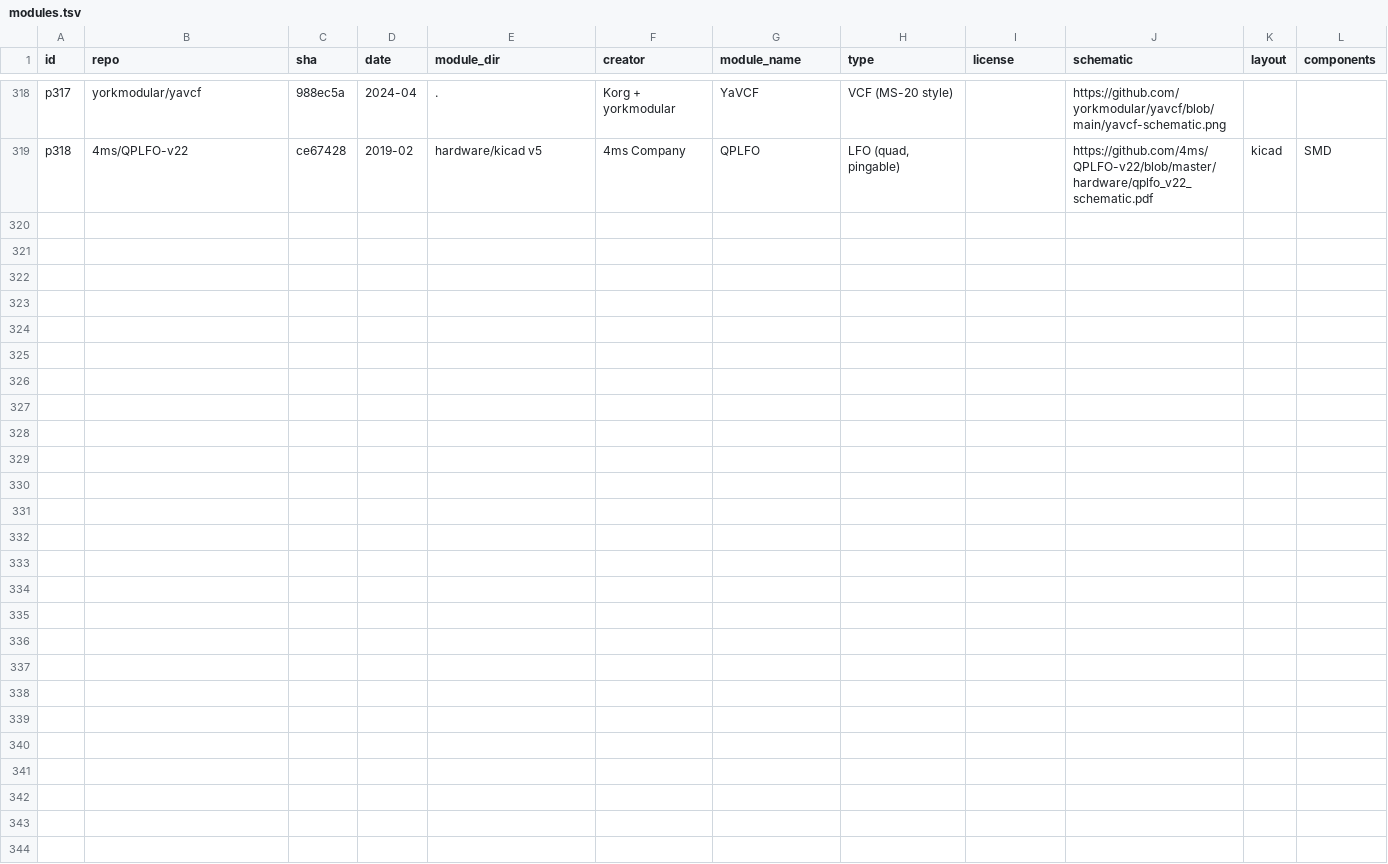
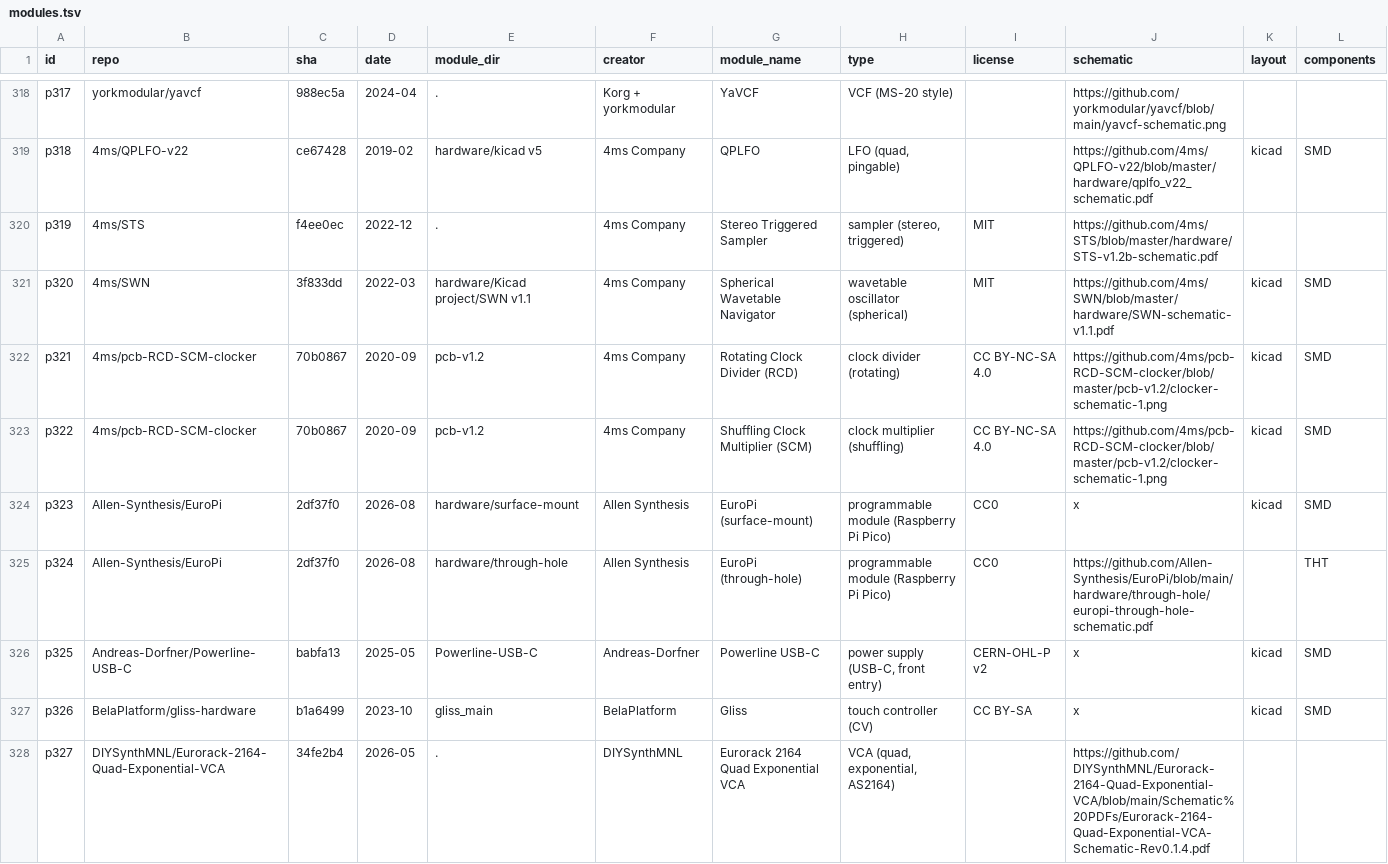
Before and after one commit to daaaaaaaaaniel/my-awesome-eurorack, a TSV file: data/modules.tsv, drawn as a sheet; only a part is shown, gaps mark what is left out; rows hold the shown columns only; the diff names each change by its address in the sheet, - before the commit and + after, or states it on an @@ line.

```diff
--- a/data/modules.tsv
+++ b/data/modules.tsv
+row 320: p319 | 4ms/STS | f4ee0ec | 2022-12 | . | 4ms Company | Stereo Triggered Sampler | sampler (stereo, triggered) | MIT | https://github.com/4ms/STS/blob/master/hardware/STS-v1.2b-schematic.pdf
+row 321: p320 | 4ms/SWN | 3f833dd | 2022-03 | hardware/Kicad project/SWN v1.1 | 4ms Company | Spherical Wavetable Navigator | wavetable oscillator (spherical) | MIT | https://github.com/4ms/SWN/blob/master/hardware/SWN-schematic-v1.1.pdf | kicad | SMD
+row 322: p321 | 4ms/pcb-RCD-SCM-clocker | 70b0867 | 2020-09 | pcb-v1.2 | 4ms Company | Rotating Clock Divider (RCD) | clock divider (rotating) | CC BY-NC-SA 4.0 | https://github.com/4ms/pcb-RCD-SCM-clocker/blob/master/pcb-v1.2/clocker-schematic-1.png | kicad | SMD
+row 323: p322 | 4ms/pcb-RCD-SCM-clocker | 70b0867 | 2020-09 | pcb-v1.2 | 4ms Company | Shuffling Clock Multiplier (SCM) | clock multiplier (shuffling) | CC BY-NC-SA 4.0 | https://github.com/4ms/pcb-RCD-SCM-clocker/blob/master/pcb-v1.2/clocker-schematic-1.png | kicad | SMD
+row 324: p323 | Allen-Synthesis/EuroPi | 2df37f0 | 2026-08 | hardware/surface-mount | Allen Synthesis | EuroPi (surface-mount) | programmable module (Raspberry Pi Pico) | CC0 | x | kicad | SMD
+row 325: p324 | Allen-Synthesis/EuroPi | 2df37f0 | 2026-08 | hardware/through-hole | Allen Synthesis | EuroPi (through-hole) | programmable module (Raspberry Pi Pico) | CC0 | https://github.com/Allen-Synthesis/EuroPi/blob/main/hardware/through-hole/europi-through-hole-schematic.pdf |  | THT
+row 326: p325 | Andreas-Dorfner/Powerline-USB-C | babfa13 | 2025-05 | Powerline-USB-C | Andreas-Dorfner | Powerline USB-C | power supply (USB-C, front entry) | CERN-OHL-P v2 | x | kicad | SMD
+row 327: p326 | BelaPlatform/gliss-hardware | b1a6499 | 2023-10 | gliss_main | BelaPlatform | Gliss | touch controller (CV) | CC BY-SA | x | kicad | SMD
+row 328: p327 | DIYSynthMNL/Eurorack-2164-Quad-Exponential-VCA | 34fe2b4 | 2026-05 | . | DIYSynthMNL | Eurorack 2164 Quad Exponential VCA | VCA (quad, exponential, AS2164) |  | https://github.com/DIYSynthMNL/Eurorack-2164-Quad-Exponential-VCA/blob/main/Schematic%20PDFs/Eurorack-2164-Quad-Exponential-VCA-Schematic-Rev0.1.4.pdf
```
Also changed, not shown: data/runlist.tsv, data/skips.tsv, 4 other files.
